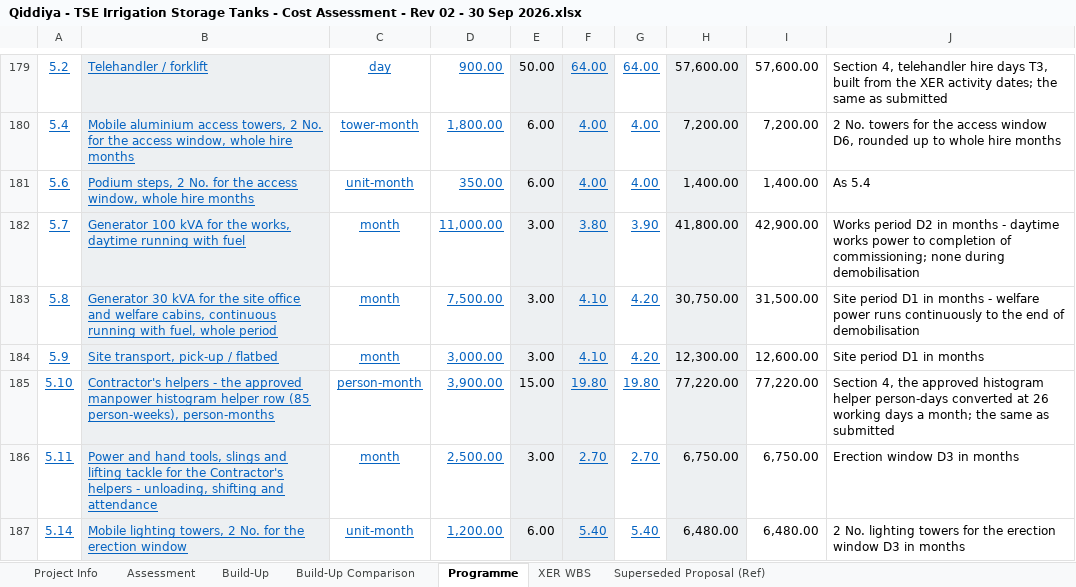
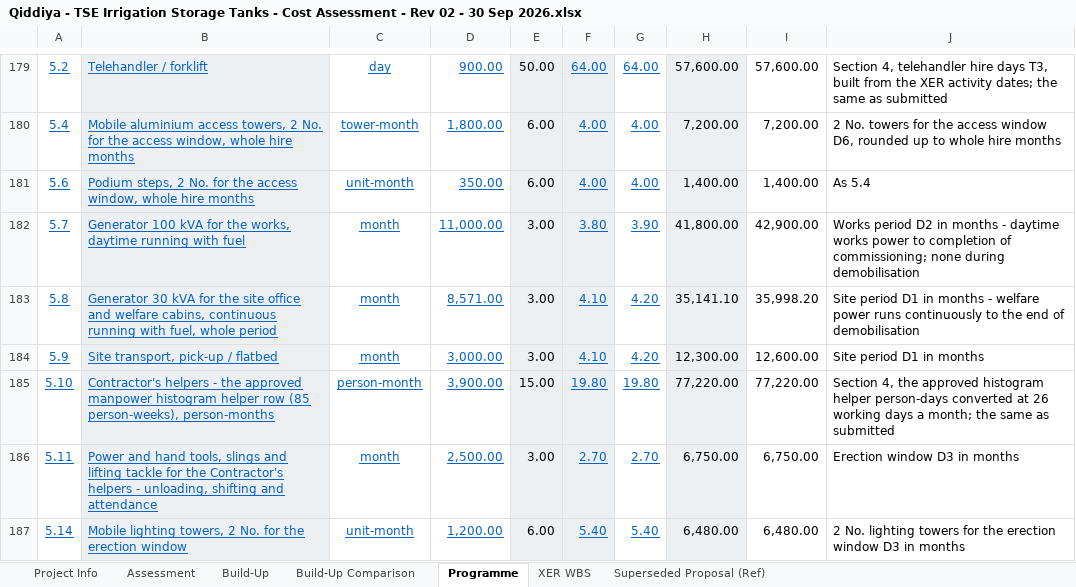
Before and after one commit to Alaa-els/Python, an Excel workbook: deliverables/RFP-027/Qiddiya - TSE Irrigation Storage Tanks - Cost Assessment - Rev 02 - 30 Sep 2026.xlsx, sheet Programme, drawn as a sheet; only a part is shown, gaps mark what is left out; values as stored, in another font and other column widths than the file's, no borders; the diff covers the shown part only; the diff names each change by its address in the sheet, - before the commit and + after, or states it on an @@ line.

```diff
--- a/deliverables/RFP-027/Qiddiya - TSE Irrigation Storage Tanks - Cost Assessment - Rev 02 - 30 Sep 2026.xlsx (sheet Programme)
+++ b/deliverables/RFP-027/Qiddiya - TSE Irrigation Storage Tanks - Cost Assessment - Rev 02 - 30 Sep 2026.xlsx (sheet Programme)
-D183: 7,500.00
+D183: 8,571.00
-H183: 30,750.00
+H183: 35,141.10
-I183: 31,500.00
+I183: 35,998.20
```
Also changed, not shown: 1 added row and 67 edited cells elsewhere in this sheet, sheet Build-Up, sheet Assessment, sheet Build-Up Comparison, formulas that keep their value, charts or pictures, 5 other files.
